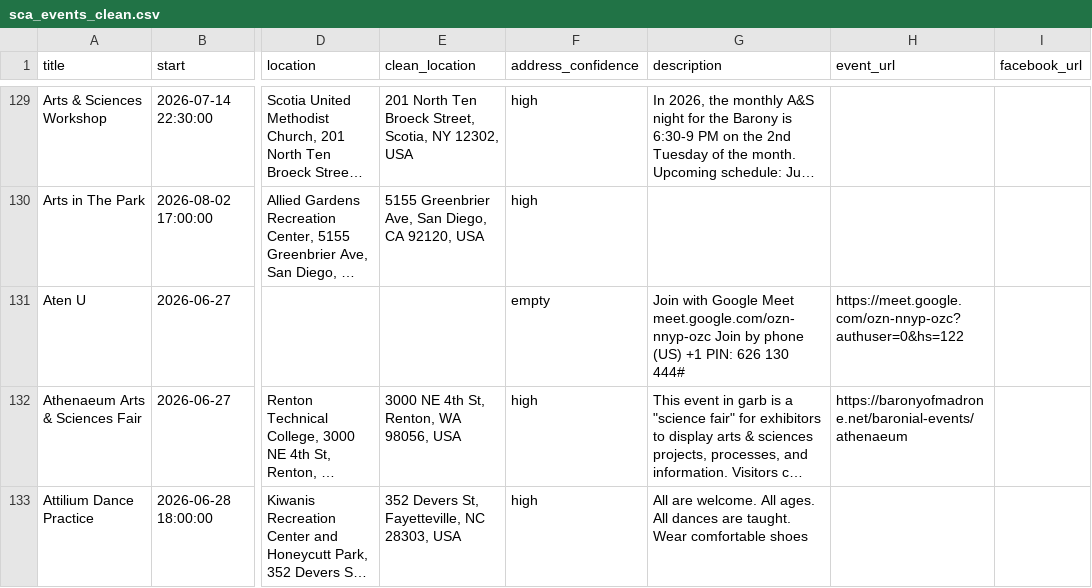
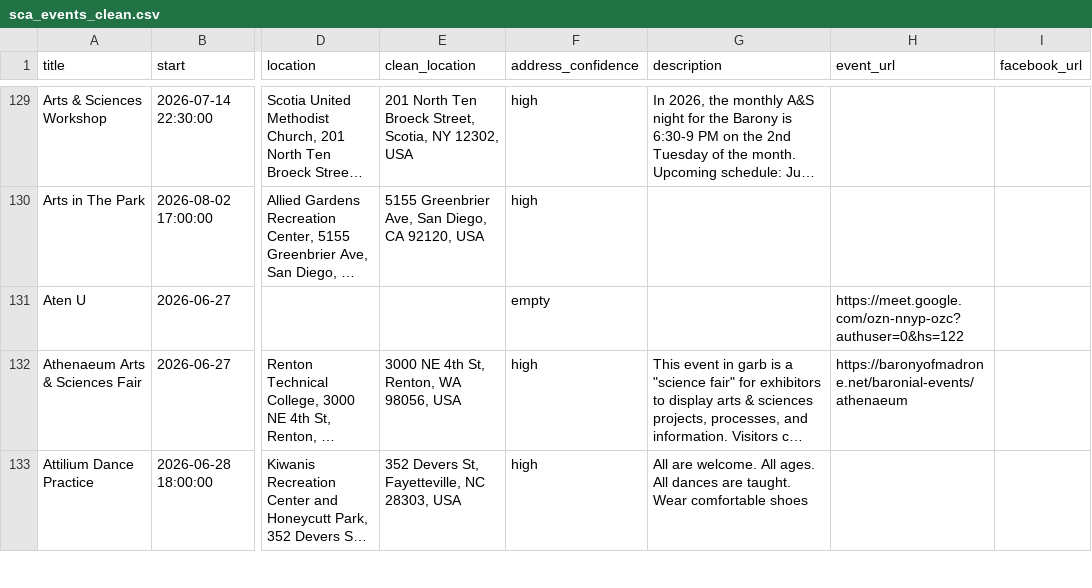
Before and after one commit to khs/scamap, a CSV file: sca_events_clean.csv, drawn as a sheet; only a part is shown, gaps mark what is left out; long unchanged cells end in …; the diff covers the shown part only; the diff names each change by its address in the sheet, - before the commit and + after, or states it on an @@ line.

```diff
--- a/sca_events_clean.csv
+++ b/sca_events_clean.csv
-G131 (description): Join with Google Meet meet.google.com/ozn-nnyp-ozc Join by phone (US) +1 PIN: 626 130 444#
+G131 (description): (empty)
```
Also changed, not shown: 38 edited cells elsewhere in this file.
